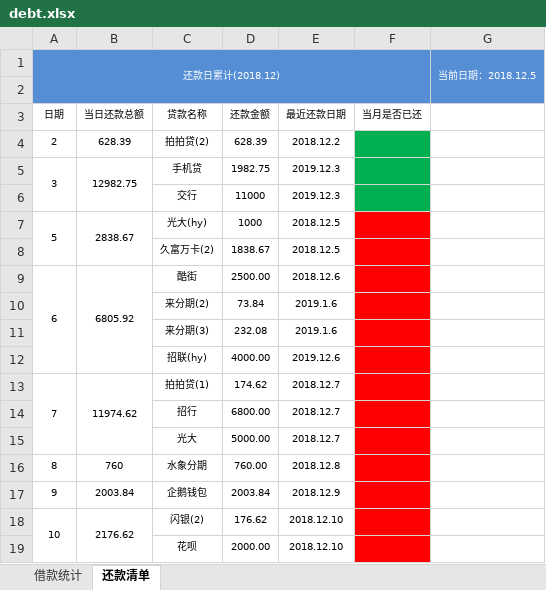
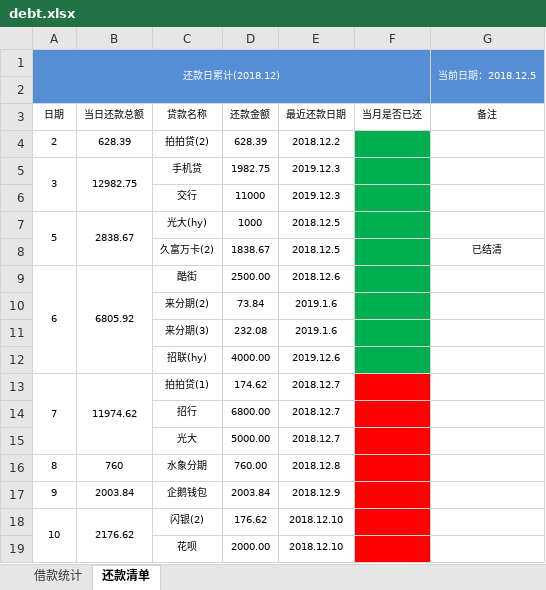
Before and after one commit to ez-young/debt, an Excel workbook: debt.xlsx, sheet 还款清单, drawn as a sheet; only a part is shown; values as stored, in another font and other column widths than the file's, no borders; the diff names each change by its address in the sheet, - before the commit and + after, or states it on an @@ line.

```diff
--- a/debt.xlsx (sheet 还款清单)
+++ b/debt.xlsx (sheet 还款清单)
-G3: (empty)
+G3: 备注
-F7:F12 fill: #FF0000
+F7:F12 fill: #00B050
-G8 (备注): (empty)
+G8 (备注): 已结清
```
Also changed, not shown: sheet 借款统计.
